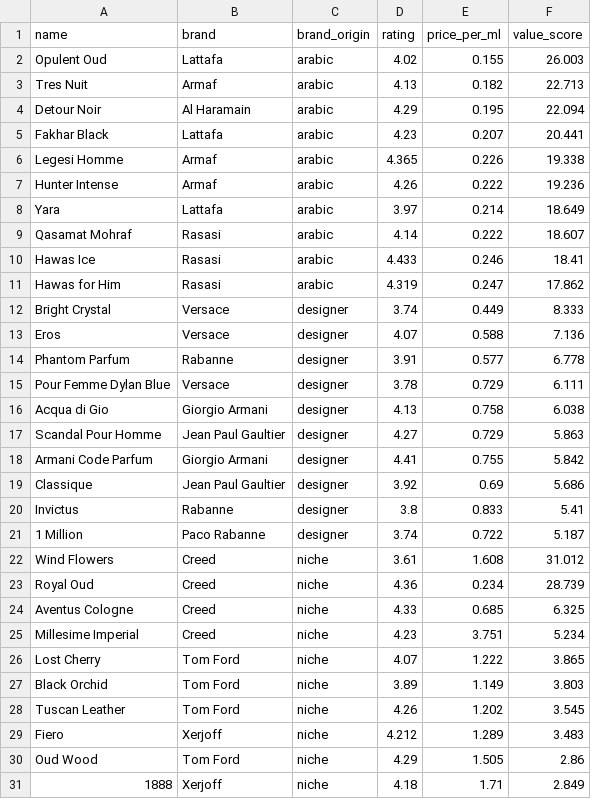
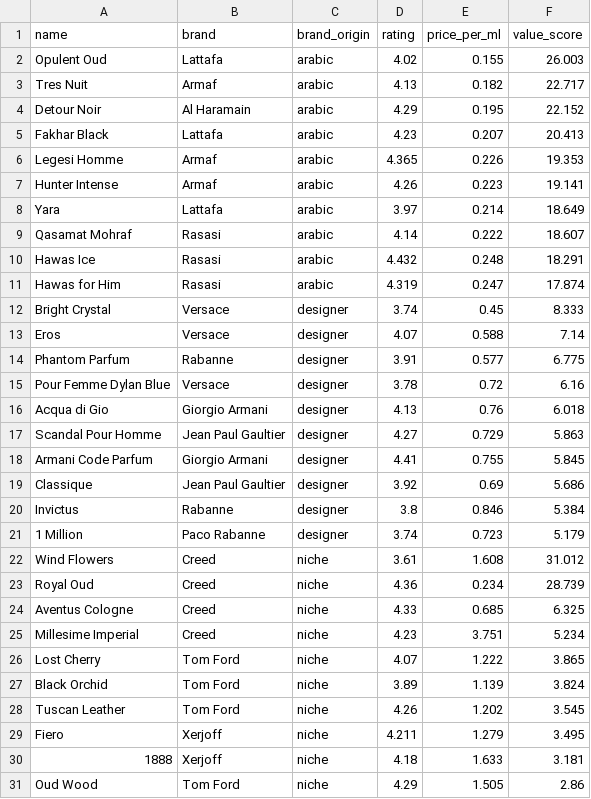
Before and after one commit to danteyamato1/fragrance-market-intelligence, a CSV file: cleaned_data/analysis_value_leaderboard.csv, drawn as a sheet.

```diff
--- a/cleaned_data/analysis_value_leaderboard.csv
+++ b/cleaned_data/analysis_value_leaderboard.csv
@@ -2,21 +2,21 @@ name,brand,brand_origin,rating,price_per_ml,value_score
 Opulent Oud,Lattafa,arabic,4.02,0.155,26.003
-Tres Nuit,Armaf,arabic,4.13,0.182,22.713
-Detour Noir,Al Haramain,arabic,4.29,0.195,22.094
-Fakhar Black,Lattafa,arabic,4.23,0.207,20.441
-Legesi Homme,Armaf,arabic,4.365,0.226,19.338
-Hunter Intense,Armaf,arabic,4.26,0.222,19.236
+Tres Nuit,Armaf,arabic,4.13,0.182,22.717
+Detour Noir,Al Haramain,arabic,4.29,0.195,22.152
+Fakhar Black,Lattafa,arabic,4.23,0.207,20.413
+Legesi Homme,Armaf,arabic,4.365,0.226,19.353
+Hunter Intense,Armaf,arabic,4.26,0.223,19.141
 Yara,Lattafa,arabic,3.97,0.214,18.649
 Qasamat Mohraf,Rasasi,arabic,4.14,0.222,18.607
-Hawas Ice,Rasasi,arabic,4.433,0.246,18.41
-Hawas for Him,Rasasi,arabic,4.319,0.247,17.862
-Bright Crystal,Versace,designer,3.74,0.449,8.333
-Eros,Versace,designer,4.07,0.588,7.136
-Phantom Parfum,Rabanne,designer,3.91,0.577,6.778
-Pour Femme Dylan Blue,Versace,designer,3.78,0.729,6.111
-Acqua di Gio,Giorgio Armani,designer,4.13,0.758,6.038
+Hawas Ice,Rasasi,arabic,4.432,0.248,18.291
+Hawas for Him,Rasasi,arabic,4.319,0.247,17.874
+Bright Crystal,Versace,designer,3.74,0.45,8.333
+Eros,Versace,designer,4.07,0.588,7.14
+Phantom Parfum,Rabanne,designer,3.91,0.577,6.775
+Pour Femme Dylan Blue,Versace,designer,3.78,0.72,6.16
+Acqua di Gio,Giorgio Armani,designer,4.13,0.76,6.018
 Scandal Pour Homme,Jean Paul Gaultier,designer,4.27,0.729,5.863
-Armani Code Parfum,Giorgio Armani,designer,4.41,0.755,5.842
+Armani Code Parfum,Giorgio Armani,designer,4.41,0.755,5.845
 Classique,Jean Paul Gaultier,designer,3.92,0.69,5.686
-Invictus,Rabanne,designer,3.8,0.833,5.41
-1 Million,Paco Rabanne,designer,3.74,0.722,5.187
+Invictus,Rabanne,designer,3.8,0.846,5.384
+1 Million,Paco Rabanne,designer,3.74,0.723,5.179
 Wind Flowers,Creed,niche,3.61,1.608,31.012
@@ -26,6 +26,6 @@ Millesime Imperial,Creed,niche,4.23,3.751,5.234
 Lost Cherry,Tom Ford,niche,4.07,1.222,3.865
-Black Orchid,Tom Ford,niche,3.89,1.149,3.803
+Black Orchid,Tom Ford,niche,3.89,1.139,3.824
 Tuscan Leather,Tom Ford,niche,4.26,1.202,3.545
-Fiero,Xerjoff,niche,4.212,1.289,3.483
+Fiero,Xerjoff,niche,4.211,1.279,3.495
+1888,Xerjoff,niche,4.18,1.633,3.181
 Oud Wood,Tom Ford,niche,4.29,1.505,2.86
-1888,Xerjoff,niche,4.18,1.71,2.849
```
Also changed, not shown: cleaned_data/analysis_sentiment_polarisation.csv, 10 other files.
